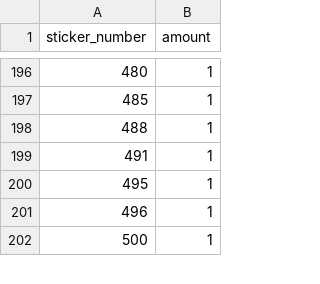
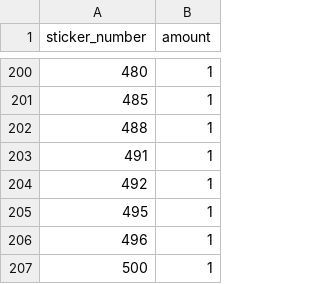
Before and after one commit to mkonjikovac/panini-tracker-mk, a CSV file: collection.csv, drawn as a sheet; only a part is shown, gaps mark what is left out; the diff covers the shown part only; the diff names each change by its address in the sheet, - before the commit and + after, or states it on an @@ line.

Commit message:
add packs

```diff
--- a/collection.csv
+++ b/collection.csv
+row 204: 492 | 1
```
Also changed, not shown: 6 added rows and 9 edited cells elsewhere in this file.
